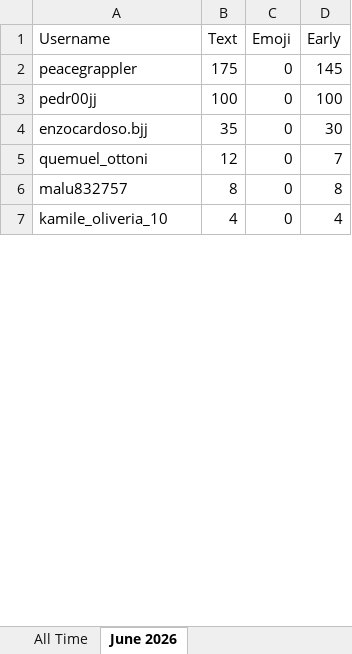
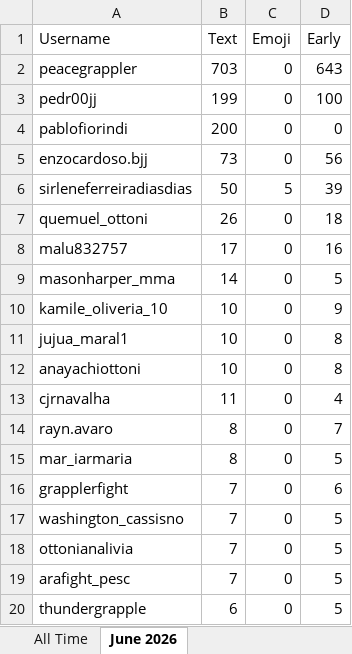
Before and after one commit to paxlucta/peace-grappler, an Excel workbook: Engagement Rankings 2026-06.xlsx, sheet June 2026, drawn as a sheet; only a part is shown; values as stored, in another font and other column widths than the file's, no borders; addresses are those after the commit; the diff covers the shown part only; the diff names each change by its address in the sheet, - before the commit and + after, or states it on an @@ line.

```diff
--- a/Engagement Rankings 2026-06.xlsx (sheet June 2026)
+++ b/Engagement Rankings 2026-06.xlsx (sheet June 2026)
-B2 (Text): 175
+B2 (Text): 703
-D2 (Early): 145
+D2 (Early): 643
-B3 (Text): 100
+B3 (Text): 199
+row 4: pablofiorindi | 200 | 0 | 0
-B5 (Text): 35
+B5 (Text): 73
-D5 (Early): 30
+D5 (Early): 56
+row 6: sirleneferreiradiasdias | 50 | 5 | 39
-B7 (Text): 12
+B7 (Text): 26
-D7 (Early): 7
+D7 (Early): 18
-B8 (Text): 8
+B8 (Text): 17
-D8 (Early): 8
+D8 (Early): 16
+row 9: masonharper_mma | 14 | 0 | 5
-B10 (Text): 4
+B10 (Text): 10
-D10 (Early): 4
+D10 (Early): 9
+row 11: jujua_maral1 | 10 | 0 | 8
+row 12: anayachiottoni | 10 | 0 | 8
+row 13: cjrnavalha | 11 | 0 | 4
+row 14: rayn.avaro | 8 | 0 | 7
+row 15: mar_iarmaria | 8 | 0 | 5
+row 16: grapplerfight | 7 | 0 | 6
+row 17: washington_cassisno | 7 | 0 | 5
+row 18: ottonianalivia | 7 | 0 | 5
+row 19: arafight_pesc | 7 | 0 | 5
+row 20: thundergrapple | 6 | 0 | 5
```
Also changed, not shown: 47 added rows, 13 removed rows and 21 edited cells elsewhere in this sheet, sheet All Time, Engagement Rankings.xlsx, 11 other files.
